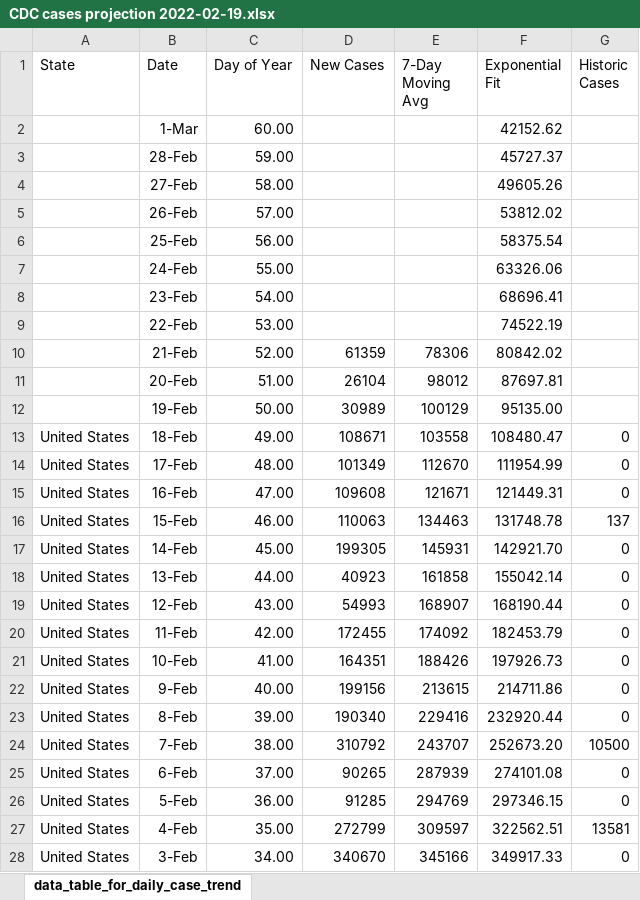
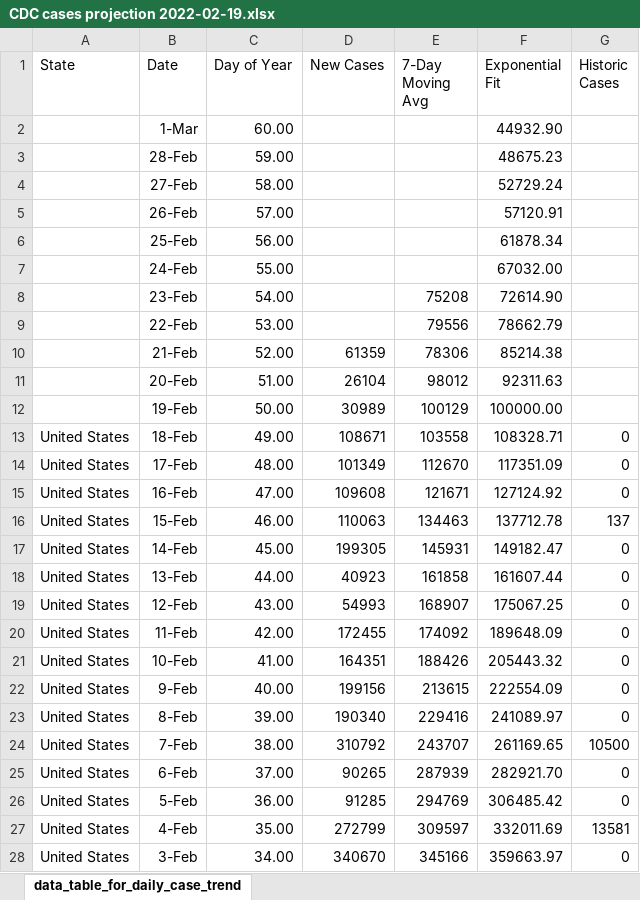
Before and after one commit to mattbayer/covid-wisconsin, an Excel workbook: data/CDC cases projection 2022-02-19.xlsx, sheet data_table_for_daily_case_trend, drawn as a sheet; only a part is shown; values as stored, in another font and other column widths than the file's, no borders; charts and pictures not drawn; the diff covers the shown part only; the diff names each change by its address in the sheet, - before the commit and + after, or states it on an @@ line.

```diff
--- a/data/CDC cases projection 2022-02-19.xlsx (sheet data_table_for_daily_case_trend)
+++ b/data/CDC cases projection 2022-02-19.xlsx (sheet data_table_for_daily_case_trend)
-F2 (Exponential Fit): 42152.62
+F2 (Exponential Fit): 44932.90
-F3 (Exponential Fit): 45727.37
+F3 (Exponential Fit): 48675.23
-F4 (Exponential Fit): 49605.26
+F4 (Exponential Fit): 52729.24
-F5 (Exponential Fit): 53812.02
+F5 (Exponential Fit): 57120.91
-F6 (Exponential Fit): 58375.54
+F6 (Exponential Fit): 61878.34
-F7 (Exponential Fit): 63326.06
+F7 (Exponential Fit): 67032.00
-E8 (7-Day Moving Avg): (empty)
+E8 (7-Day Moving Avg): 75208
-F8 (Exponential Fit): 68696.41
+F8 (Exponential Fit): 72614.90
-E9 (7-Day Moving Avg): (empty)
+E9 (7-Day Moving Avg): 79556
-F9 (Exponential Fit): 74522.19
+F9 (Exponential Fit): 78662.79
-F10 (Exponential Fit): 80842.02
+F10 (Exponential Fit): 85214.38
-F11 (Exponential Fit): 87697.81
+F11 (Exponential Fit): 92311.63
-F12 (Exponential Fit): 95135.00
+F12 (Exponential Fit): 100000.00
-F13 (Exponential Fit): 108480.47
+F13 (Exponential Fit): 108328.71
-F14 (Exponential Fit): 111954.99
+F14 (Exponential Fit): 117351.09
-F15 (Exponential Fit): 121449.31
+F15 (Exponential Fit): 127124.92
-F16 (Exponential Fit): 131748.78
+F16 (Exponential Fit): 137712.78
-F17 (Exponential Fit): 142921.70
+F17 (Exponential Fit): 149182.47
-F18 (Exponential Fit): 155042.14
+F18 (Exponential Fit): 161607.44
-F19 (Exponential Fit): 168190.44
+F19 (Exponential Fit): 175067.25
-F20 (Exponential Fit): 182453.79
+F20 (Exponential Fit): 189648.09
-F21 (Exponential Fit): 197926.73
+F21 (Exponential Fit): 205443.32
-F22 (Exponential Fit): 214711.86
+F22 (Exponential Fit): 222554.09
-F23 (Exponential Fit): 232920.44
+F23 (Exponential Fit): 241089.97
-F24 (Exponential Fit): 252673.20
+F24 (Exponential Fit): 261169.65
-F25 (Exponential Fit): 274101.08
+F25 (Exponential Fit): 282921.70
-F26 (Exponential Fit): 297346.15
+F26 (Exponential Fit): 306485.42
-F27 (Exponential Fit): 322562.51
+F27 (Exponential Fit): 332011.69
-F28 (Exponential Fit): 349917.33
+F28 (Exponential Fit): 359663.97
```
Also changed, not shown: 33 edited cells elsewhere in this sheet, charts or pictures, 1 other file.
